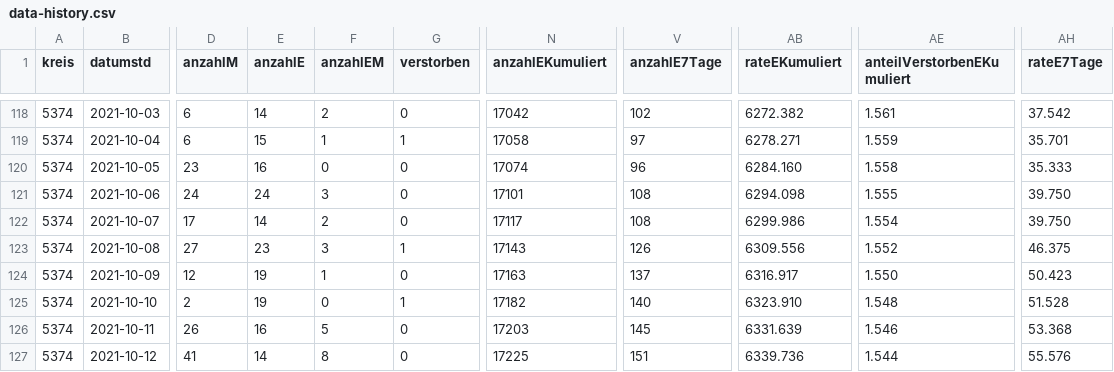
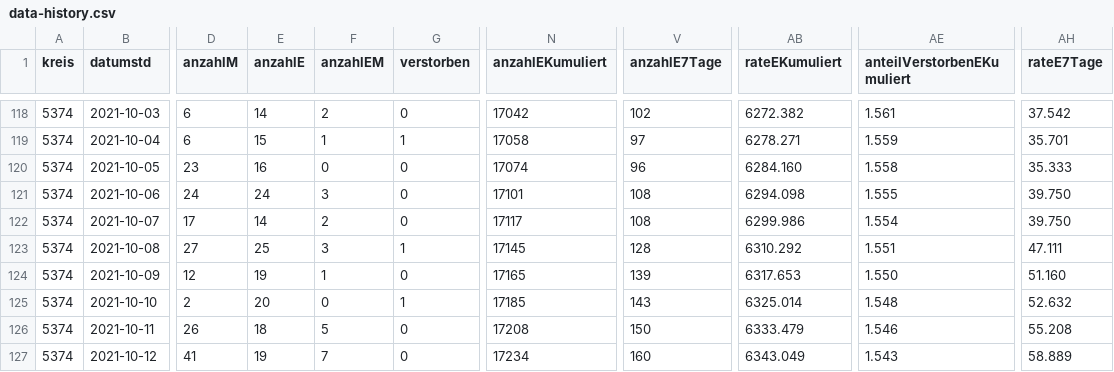
Before and after one commit to solygen/flat-covid19-oberberg, a CSV file: data-history.csv, drawn as a sheet; only a part is shown, gaps mark what is left out; the diff covers the shown part only; the diff names each change by its address in the sheet, - before the commit and + after, or states it on an @@ line.

Commit message:
Flat: latest data (2021-10-17T06:10:36.133Z) {   "date": "2021-10-17T06:10:36.133Z",   "files": [     {       "name": "data-history.csv",       "deltaBytes": 553,       "source": "https://www.lzg.nrw.de/covid19/daten/covid19_5374.csv"     },     {       "name": "data-postprocessed.csv",       "deltaBytes": 24,       "source": "https://www.lzg.nrw.de/covid19/daten/covid19_5374.csv"     },     {       "name": "data.csv",       "deltaBytes": 0,       "source": "https://www.lzg.nrw.de/covid19/daten/covid19_5374.csv"     }   ] }

```diff
--- a/data-history.csv
+++ b/data-history.csv
-E123 (anzahlE): 23
+E123 (anzahlE): 25
-N123 (anzahlEKumuliert): 17143
+N123 (anzahlEKumuliert): 17145
-V123 (anzahlE7Tage): 126
+V123 (anzahlE7Tage): 128
-AB123 (rateEKumuliert): 6309.556
+AB123 (rateEKumuliert): 6310.292
-AE123 (anteilVerstorbenEKumuliert): 1.552
+AE123 (anteilVerstorbenEKumuliert): 1.551
-AH123 (rateE7Tage): 46.375
+AH123 (rateE7Tage): 47.111
-N124 (anzahlEKumuliert): 17163
+N124 (anzahlEKumuliert): 17165
-V124 (anzahlE7Tage): 137
+V124 (anzahlE7Tage): 139
-AB124 (rateEKumuliert): 6316.917
+AB124 (rateEKumuliert): 6317.653
-AH124 (rateE7Tage): 50.423
+AH124 (rateE7Tage): 51.160
-E125 (anzahlE): 19
+E125 (anzahlE): 20
-N125 (anzahlEKumuliert): 17182
+N125 (anzahlEKumuliert): 17185
-V125 (anzahlE7Tage): 140
+V125 (anzahlE7Tage): 143
-AB125 (rateEKumuliert): 6323.910
+AB125 (rateEKumuliert): 6325.014
-AH125 (rateE7Tage): 51.528
+AH125 (rateE7Tage): 52.632
-E126 (anzahlE): 16
+E126 (anzahlE): 18
-N126 (anzahlEKumuliert): 17203
+N126 (anzahlEKumuliert): 17208
-V126 (anzahlE7Tage): 145
+V126 (anzahlE7Tage): 150
-AB126 (rateEKumuliert): 6331.639
+AB126 (rateEKumuliert): 6333.479
-AH126 (rateE7Tage): 53.368
+AH126 (rateE7Tage): 55.208
-E127 (anzahlE): 14
+E127 (anzahlE): 19
-F127 (anzahlEM): 8
+F127 (anzahlEM): 7
-N127 (anzahlEKumuliert): 17225
+N127 (anzahlEKumuliert): 17234
-V127 (anzahlE7Tage): 151
+V127 (anzahlE7Tage): 160
-AB127 (rateEKumuliert): 6339.736
+AB127 (rateEKumuliert): 6343.049
-AE127 (anteilVerstorbenEKumuliert): 1.544
+AE127 (anteilVerstorbenEKumuliert): 1.543
-AH127 (rateE7Tage): 55.576
+AH127 (rateE7Tage): 58.889
```
Also changed, not shown: 1 added row and 31 edited cells elsewhere in this file, data-postprocessed.csv, data.csv.
